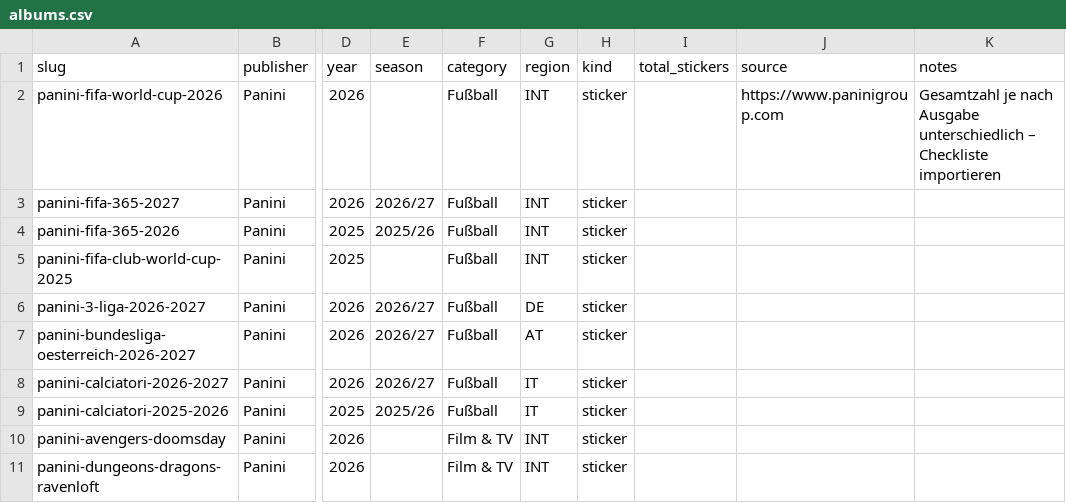
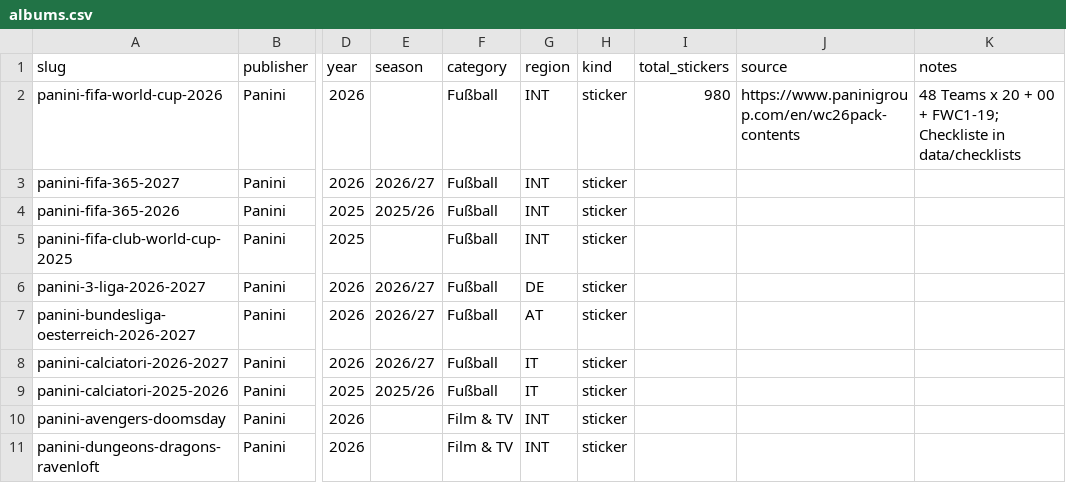
Before and after one commit to marco18031985/SpieleScanner, a CSV file: panini-db/data/albums.csv, drawn as a sheet; only a part is shown, gaps mark what is left out; the diff names each change by its address in the sheet, - before the commit and + after, or states it on an @@ line.

```diff
--- a/panini-db/data/albums.csv
+++ b/panini-db/data/albums.csv
-I2 (total_stickers): (empty)
+I2 (total_stickers): 980
-J2 (source): https://www.paninigroup.com
+J2 (source): https://www.paninigroup.com/en/wc26pack-contents
-K2 (notes): Gesamtzahl je nach Ausgabe unterschiedlich – Checkliste importieren
+K2 (notes): 48 Teams x 20 + 00 + FWC1-19; Checkliste in data/checklists
```
Also changed, not shown: 5 other files.
